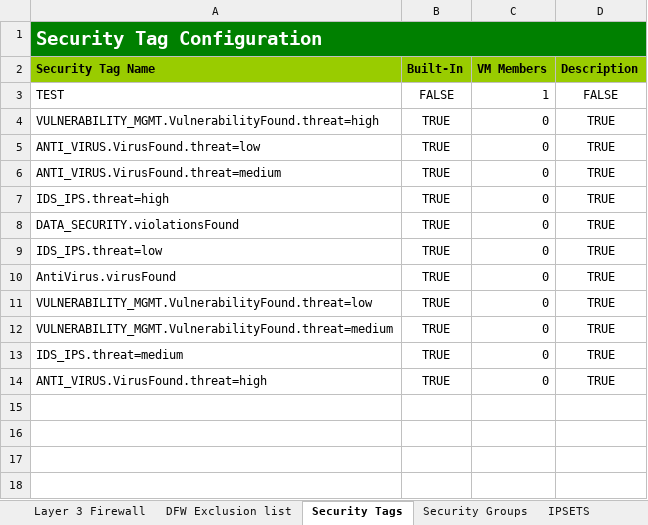
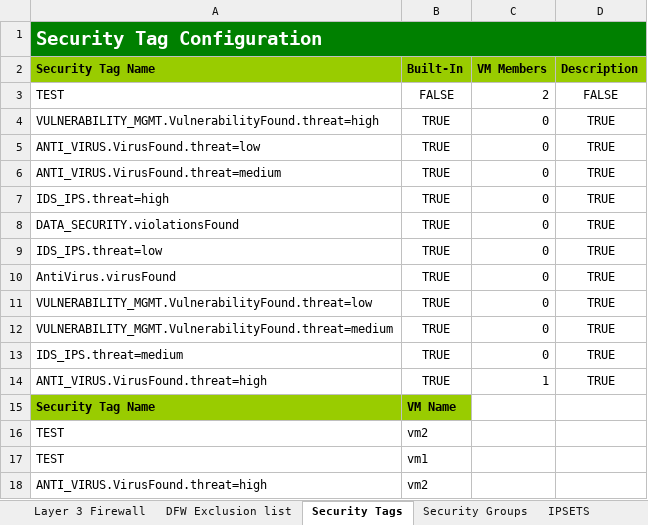
Before and after one commit to tonysangha/PowerNSX-DFW2Excel, an Excel workbook: DFW2Excel_Workbook_Example.xlsx, sheet Security Tags, drawn as a sheet; values as stored, in another font and other column widths than the file's, no borders; the diff names each change by its address in the sheet, - before the commit and + after, or states it on an @@ line.

```diff
--- a/DFW2Excel_Workbook_Example.xlsx (sheet Security Tags)
+++ b/DFW2Excel_Workbook_Example.xlsx (sheet Security Tags)
-C3 (VM Members): 1
+C3 (VM Members): 2
-C14 (VM Members): 0
+C14 (VM Members): 1
+row 15: Security Tag Name | VM Name
+row 16: TEST | vm2
+row 17: TEST | vm1
+row 18: ANTI_VIRUS.VirusFound.threat=high | vm2
```
Also changed, not shown: sheet Layer 3 Firewall, sheet Security Groups, other sheet tabs, 1 other file.
